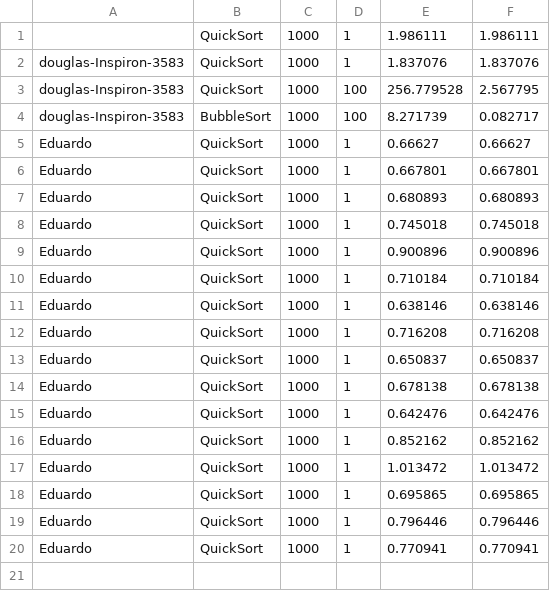
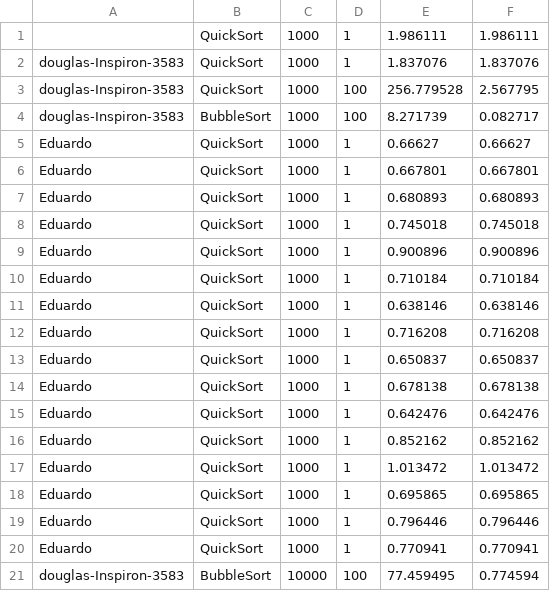
Before and after one commit to DouglasFlorindo/ComparacaoAlgoritmosDeOrdenacao, a CSV file: resultsTable.csv, drawn as a sheet.

```diff
--- a/resultsTable.csv
+++ b/resultsTable.csv
@@ -20 +20,2 @@ Eduardo,QuickSort,1000,1,0.796446,0.796446
 Eduardo,QuickSort,1000,1,0.770941,0.770941
+douglas-Inspiron-3583,BubbleSort,10000,100,77.459495,0.774594
```
Also changed, not shown: 3 other files.
